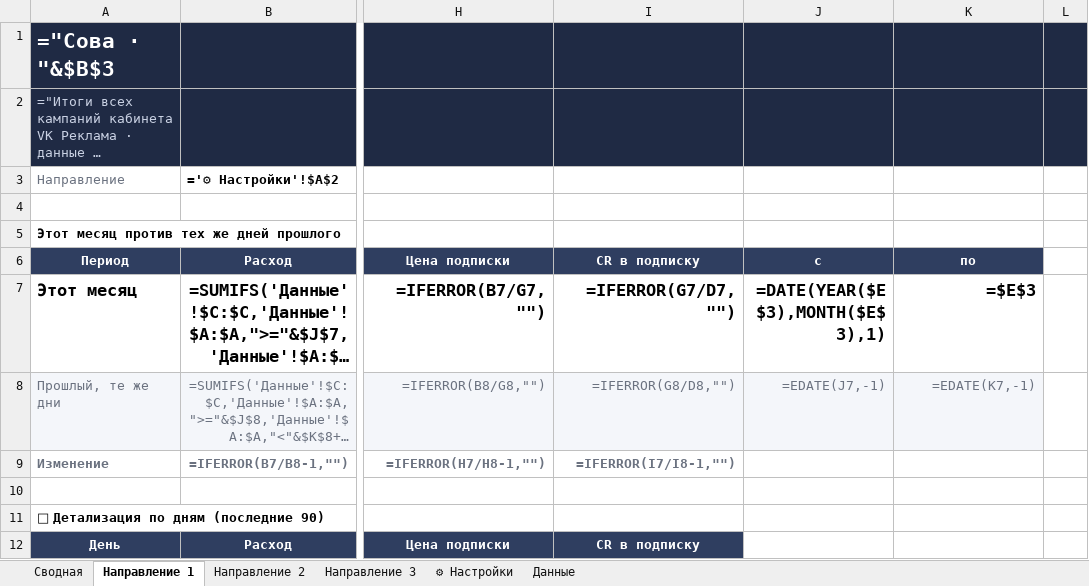
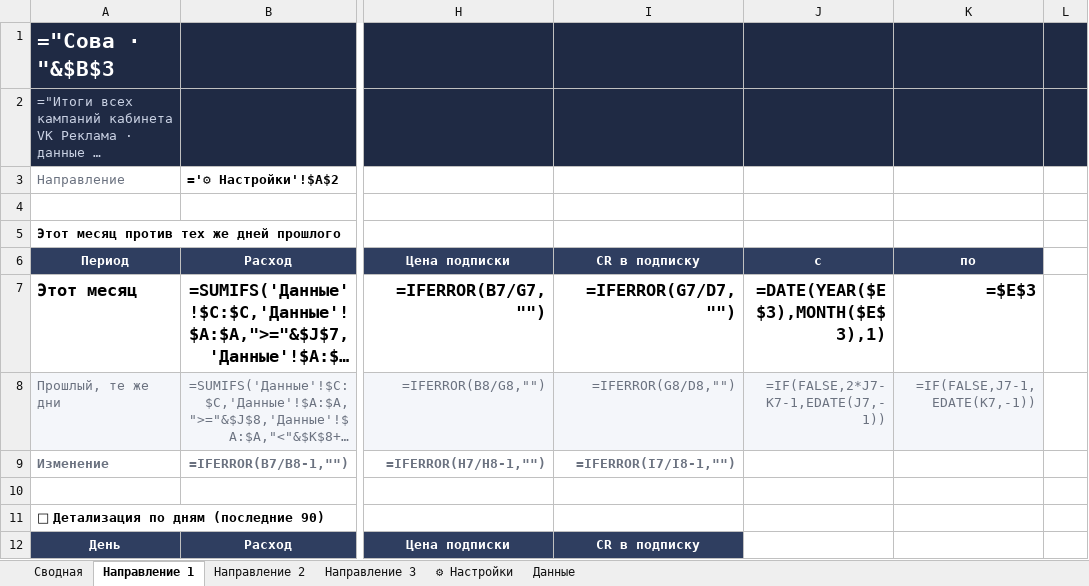
Before and after one commit to alimoffmaxim-cpu/alimoff363, an Excel workbook: sova-report/sova-report.xlsx, sheet Направление 1, drawn as a sheet; only a part is shown, gaps mark what is left out; long unchanged cells end in …; values as stored, in another font and other column widths than the file's, no borders; formulas without a stored value are shown as written; charts and pictures and conditional formats not drawn; the diff names each change by its address in the sheet, - before the commit and + after, or states it on an @@ line.

```diff
--- a/sova-report/sova-report.xlsx (sheet Направление 1)
+++ b/sova-report/sova-report.xlsx (sheet Направление 1)
-J8: =EDATE(J7,-1)
+J8: =IF(FALSE,2*J7-K7-1,EDATE(J7,-1))
-K8: =EDATE(K7,-1)
+K8: =IF(FALSE,J7-1,EDATE(K7,-1))
```
Also changed, not shown: sheet Сводная, sheet Направление 2, sheet Направление 3, 5 other files.
